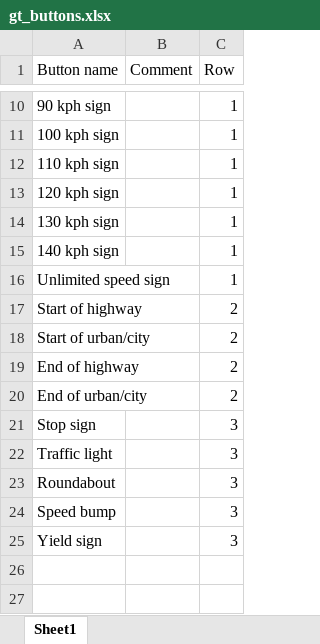
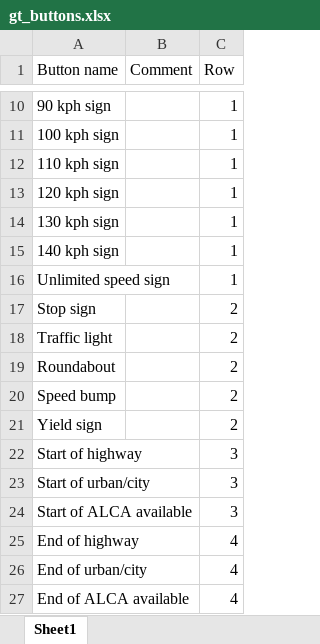
Before and after one commit to Lynoit/lynoit.github.io, an Excel workbook: gt_buttons.xlsx, sheet Sheet1, drawn as a sheet; only a part is shown, gaps mark what is left out; values as stored, in another font and other column widths than the file's, no borders; removed rows and columns are numbered as before the commit, all else as after; the diff names each change by its address in the sheet, - before the commit and + after, or states it on an @@ line.

Commit message:
Add files via upload

```diff
--- a/gt_buttons.xlsx (sheet Sheet1)
+++ b/gt_buttons.xlsx (sheet Sheet1)
-row 17: Start of highway |  | 2
-row 18: Start of urban/city |  | 2
-row 19: End of highway |  | 2
-row 20: End of urban/city |  | 2
-C17:C21 (Row): 3
+C17:C21 (Row): 2
+row 22: Start of highway |  | 3
+row 23: Start of urban/city |  | 3
+row 24: Start of ALCA available |  | 3
+row 25: End of highway |  | 4
+row 26: End of urban/city |  | 4
+row 27: End of ALCA available |  | 4
```
